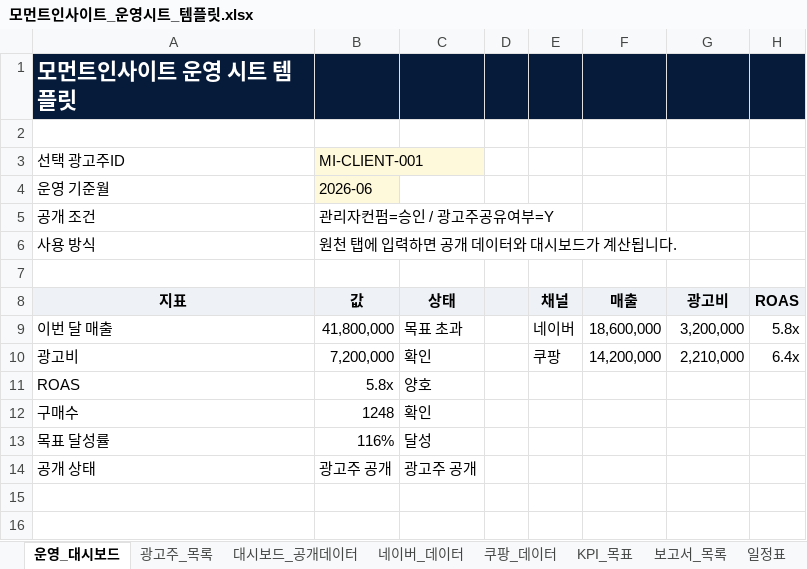
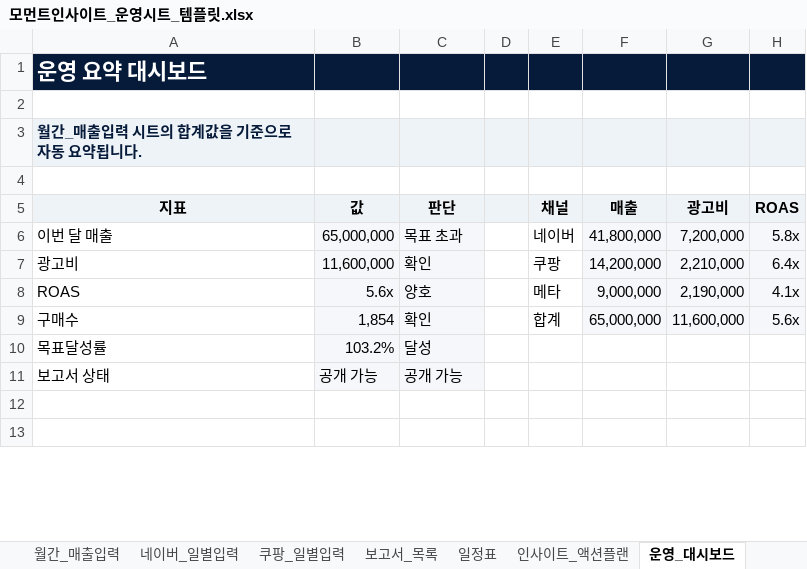
Before and after one commit to dkdleld91-prog/momentinsight, an Excel workbook: 03_운영시트_템플릿/모먼트인사이트_운영시트_템플릿.xlsx, sheet 운영_대시보드, drawn as a sheet; only a part is shown; values as stored, in another font and other column widths than the file's, no borders; removed rows and columns are numbered as before the commit, all else as after; the diff covers the shown part only; the diff names each change by its address in the sheet, - before the commit and + after, or states it on an @@ line.

Commit message:
feat: simplify operation sheet template

```diff
--- a/03_운영시트_템플릿/모먼트인사이트_운영시트_템플릿.xlsx (sheet 운영_대시보드)
+++ b/03_운영시트_템플릿/모먼트인사이트_운영시트_템플릿.xlsx (sheet 운영_대시보드)
-sheet tab: 광고주_목록
+sheet tab: 월간_매출입력
-sheet tab: 대시보드_공개데이터
+sheet tab: 네이버_일별입력
-sheet tab: 네이버_데이터
+sheet tab: 쿠팡_일별입력
-sheet tab: 쿠팡_데이터
-sheet tab: KPI_목표
@@ sheet tab order changed: 월간_매출입력 | 네이버_일별입력 | 쿠팡_일별입력 | 보고서_목록 | 일정표 | 인사이트_액션플랜 | 운영_대시보드 @@
-A1 (지표): 모먼트인사이트 운영 시트 템플릿
+A1 (지표): 운영 요약 대시보드
-row 3: 선택 광고주ID | MI-CLIENT-001
-row 4: 운영 기준월 | 2026-06
-row 5: 공개 조건 | 관리자컨펌=승인 / 광고주공유여부=Y
-row 6: 사용 방식 | 원천 탭에 입력하면 공개 데이터와 대시보드가 계산됩니다.
+row 3: 월간_매출입력 시트의 합계값을 기준으로 자동 요약됩니다.
-C5: 상태
+C5: 판단
-B6 (값): 41,800,000
+B6 (값): 65,000,000
-B6:C10 fill: none
+B6:C10 fill: #F5F7FB
-F6 (매출): 18,600,000
+F6 (매출): 41,800,000
-F6:H9 fill: none
+F6:H9 fill: #F5F7FB
-G6 (광고비): 3,200,000
+G6 (광고비): 7,200,000
-B7 (값): 7,200,000
+B7 (값): 11,600,000
-B8 (값): 5.8x
+B8 (값): 5.6x
-E8 (채널): (empty)
+E8 (채널): 메타
-F8 (매출): (empty)
+F8 (매출): 9,000,000
-G8 (광고비): (empty)
+G8 (광고비): 2,190,000
-H8 (ROAS): (empty)
+H8 (ROAS): 4.1x
-B9 (값): 1248
+B9 (값): 1,854
-E9 (채널): (empty)
+E9 (채널): 합계
-F9 (매출): (empty)
+F9 (매출): 65,000,000
-G9 (광고비): (empty)
+G9 (광고비): 11,600,000
-H9 (ROAS): (empty)
+H9 (ROAS): 5.6x
-A10 (지표): 목표 달성률
+A10 (지표): 목표달성률
-B10 (값): 116%
+B10 (값): 103.2%
-row 14: 공개 상태 | 광고주 공개 | 광고주 공개
+row 11: 보고서 상태 | 공개 가능 | 공개 가능
```
Also changed, not shown: 4 added rows, 5 removed rows, 7 edited cells and cell formats elsewhere in this sheet, sheet 쿠팡_일별입력, sheet 네이버_일별입력, sheet 공개규칙, sheet 월간_매출입력, sheet 인사이트_액션플랜, sheet 보고서_목록, 1 more sheet, other sheet tabs, formulas that keep their value, public/downloads/moment-insight-operation-sheet-template.xlsx, 5 other files.
